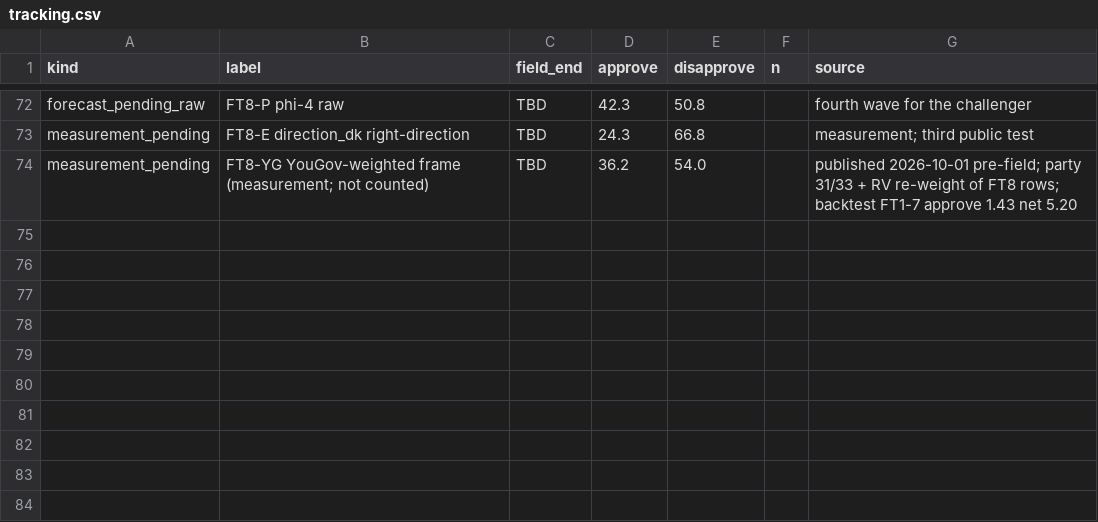
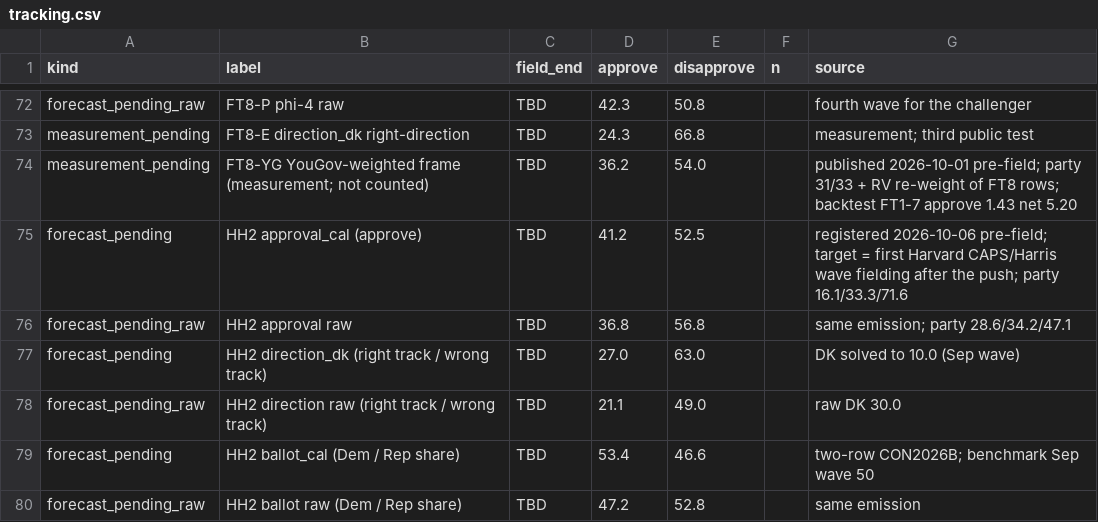
Before and after one commit to NakliTechie/quorum-forward-tests, a CSV file: tracking.csv, drawn as a sheet; only a part is shown, gaps mark what is left out.

```diff
--- a/tracking.csv
+++ b/tracking.csv
@@ -74 +74,7 @@ measurement_pending,FT8-E direction_dk right-direction,TBD,24.3,66.8,,measuremen
 measurement_pending,FT8-YG YouGov-weighted frame (measurement; not counted),TBD,36.2,54.0,,published 2026-10-01 pre-field; party 31/33 + RV re-weight of FT8 rows; backtest FT1-7 approve 1.43 net 5.20
+forecast_pending,HH2 approval_cal (approve),TBD,41.2,52.5,,registered 2026-10-06 pre-field; target = first Harvard CAPS/Harris wave fielding after the push; party 16.1/33.3/71.6
+forecast_pending_raw,HH2 approval raw,TBD,36.8,56.8,,same emission; party 28.6/34.2/47.1
+forecast_pending,HH2 direction_dk (right track / wrong track),TBD,27.0,63.0,,DK solved to 10.0 (Sep wave)
+forecast_pending_raw,HH2 direction raw (right track / wrong track),TBD,21.1,49.0,,raw DK 30.0
+forecast_pending,HH2 ballot_cal (Dem / Rep share),TBD,53.4,46.6,,two-row CON2026B; benchmark Sep wave 50
+forecast_pending_raw,HH2 ballot raw (Dem / Rep share),TBD,47.2,52.8,,same emission
```
Also changed, not shown: 35 other files.
